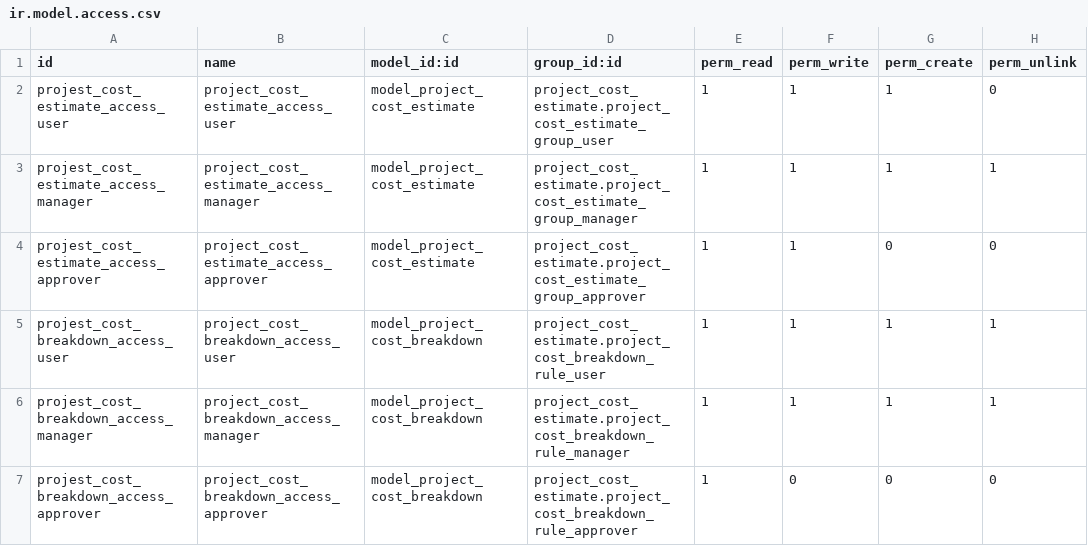
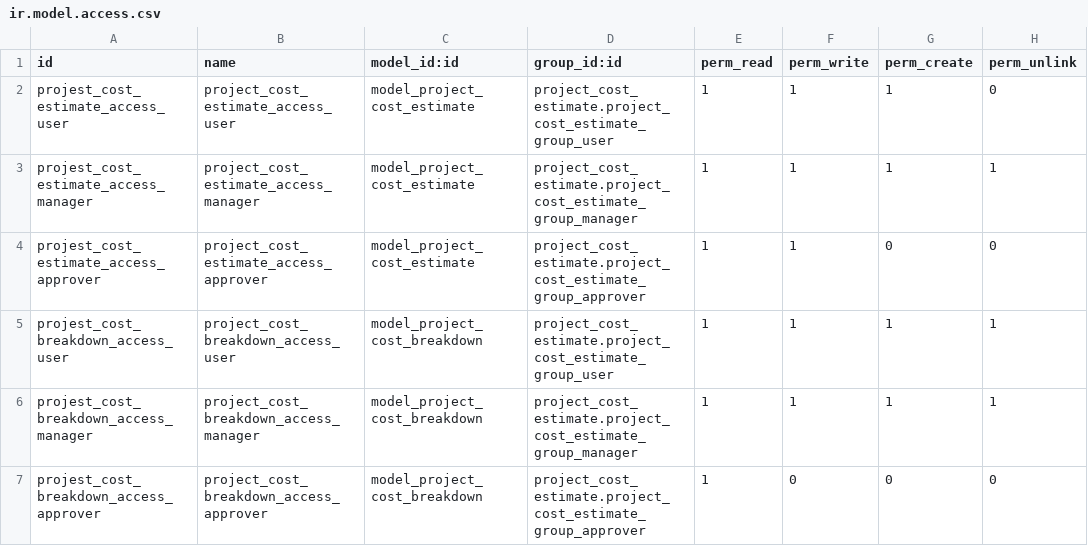
Before and after one commit to moelbanna-bot/cost-estimate-odoo, a CSV file: security/ir.model.access.csv, drawn as a sheet.

```diff
--- a/security/ir.model.access.csv
+++ b/security/ir.model.access.csv
@@ -4,4 +4,4 @@ projest_cost_estimate_access_manager,project_cost_estimate_access_manager,model_
 projest_cost_estimate_access_approver,project_cost_estimate_access_approver,model_project_cost_estimate,project_cost_estimate.project_cost_estimate_group_approver,1,1,0,0
-projest_cost_breakdown_access_user,project_cost_breakdown_access_user,model_project_cost_breakdown,project_cost_estimate.project_cost_breakdown_rule_user,1,1,1,1
-projest_cost_breakdown_access_manager,project_cost_breakdown_access_manager,model_project_cost_breakdown,project_cost_estimate.project_cost_breakdown_rule_manager,1,1,1,1
-projest_cost_breakdown_access_approver,project_cost_breakdown_access_approver,model_project_cost_breakdown,project_cost_estimate.project_cost_breakdown_rule_approver,1,0,0,0
+projest_cost_breakdown_access_user,project_cost_breakdown_access_user,model_project_cost_breakdown,project_cost_estimate.project_cost_estimate_group_user,1,1,1,1
+projest_cost_breakdown_access_manager,project_cost_breakdown_access_manager,model_project_cost_breakdown,project_cost_estimate.project_cost_estimate_group_manager,1,1,1,1
+projest_cost_breakdown_access_approver,project_cost_breakdown_access_approver,model_project_cost_breakdown,project_cost_estimate.project_cost_estimate_group_approver,1,0,0,0
```
Also changed, not shown: 4 other files.
